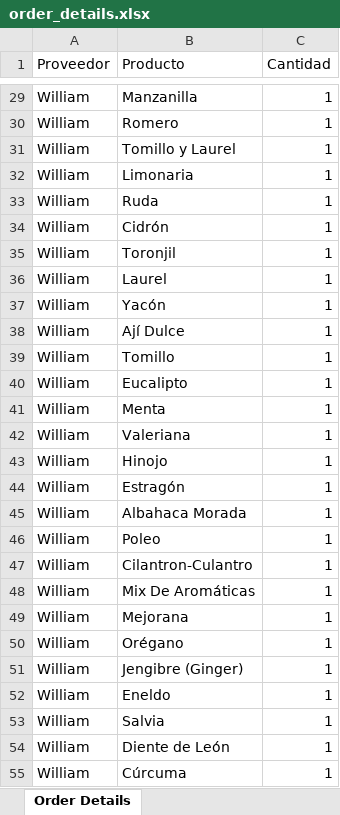
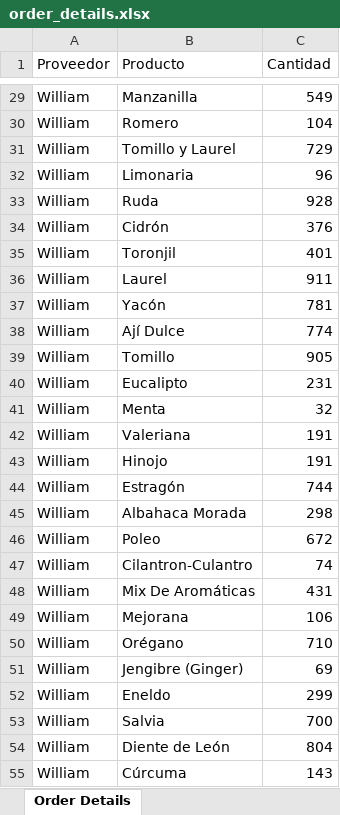
Before and after one commit to rulox12/royalMercaderistasApi, an Excel workbook: src/infrastructure/web/controllers/order_details.xlsx, sheet Order Details, drawn as a sheet; only a part is shown, gaps mark what is left out; values as stored, in another font and other column widths than the file's, no borders; the diff covers the shown part only; the diff names each change by its address in the sheet, - before the commit and + after, or states it on an @@ line.

```diff
--- a/src/infrastructure/web/controllers/order_details.xlsx (sheet Order Details)
+++ b/src/infrastructure/web/controllers/order_details.xlsx (sheet Order Details)
-C29 (Cantidad): 1
+C29 (Cantidad): 549
-C30 (Cantidad): 1
+C30 (Cantidad): 104
-C31 (Cantidad): 1
+C31 (Cantidad): 729
-C32 (Cantidad): 1
+C32 (Cantidad): 96
-C33 (Cantidad): 1
+C33 (Cantidad): 928
-C34 (Cantidad): 1
+C34 (Cantidad): 376
-C35 (Cantidad): 1
+C35 (Cantidad): 401
-C36 (Cantidad): 1
+C36 (Cantidad): 911
-C37 (Cantidad): 1
+C37 (Cantidad): 781
-C38 (Cantidad): 1
+C38 (Cantidad): 774
-C39 (Cantidad): 1
+C39 (Cantidad): 905
-C40 (Cantidad): 1
+C40 (Cantidad): 231
-C41 (Cantidad): 1
+C41 (Cantidad): 32
-C42:C43 (Cantidad): 1
+C42:C43 (Cantidad): 191
-C44 (Cantidad): 1
+C44 (Cantidad): 744
-C45 (Cantidad): 1
+C45 (Cantidad): 298
-C46 (Cantidad): 1
+C46 (Cantidad): 672
-C47 (Cantidad): 1
+C47 (Cantidad): 74
-C48 (Cantidad): 1
+C48 (Cantidad): 431
-C49 (Cantidad): 1
+C49 (Cantidad): 106
-C50 (Cantidad): 1
+C50 (Cantidad): 710
-C51 (Cantidad): 1
+C51 (Cantidad): 69
-C52 (Cantidad): 1
+C52 (Cantidad): 299
-C53 (Cantidad): 1
+C53 (Cantidad): 700
-C54 (Cantidad): 1
+C54 (Cantidad): 804
-C55 (Cantidad): 1
+C55 (Cantidad): 143
```
Also changed, not shown: 39 edited cells elsewhere in this sheet, src/application/useCases/export/order_details.xlsx, 1 other file.
